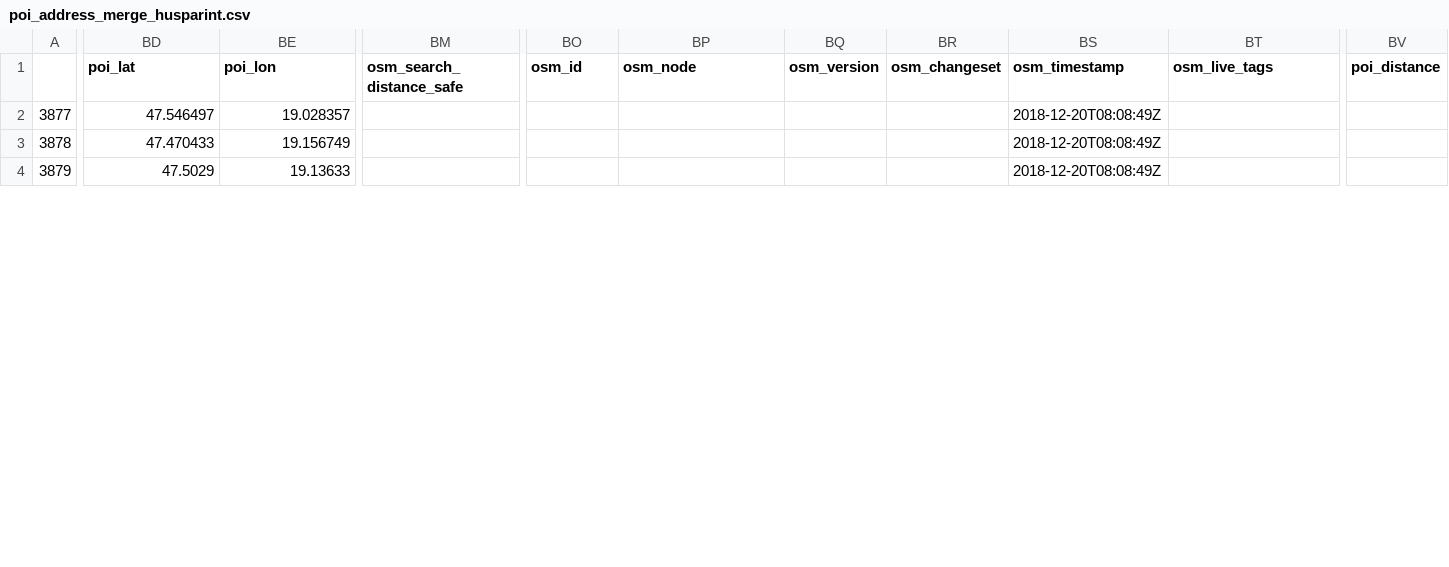
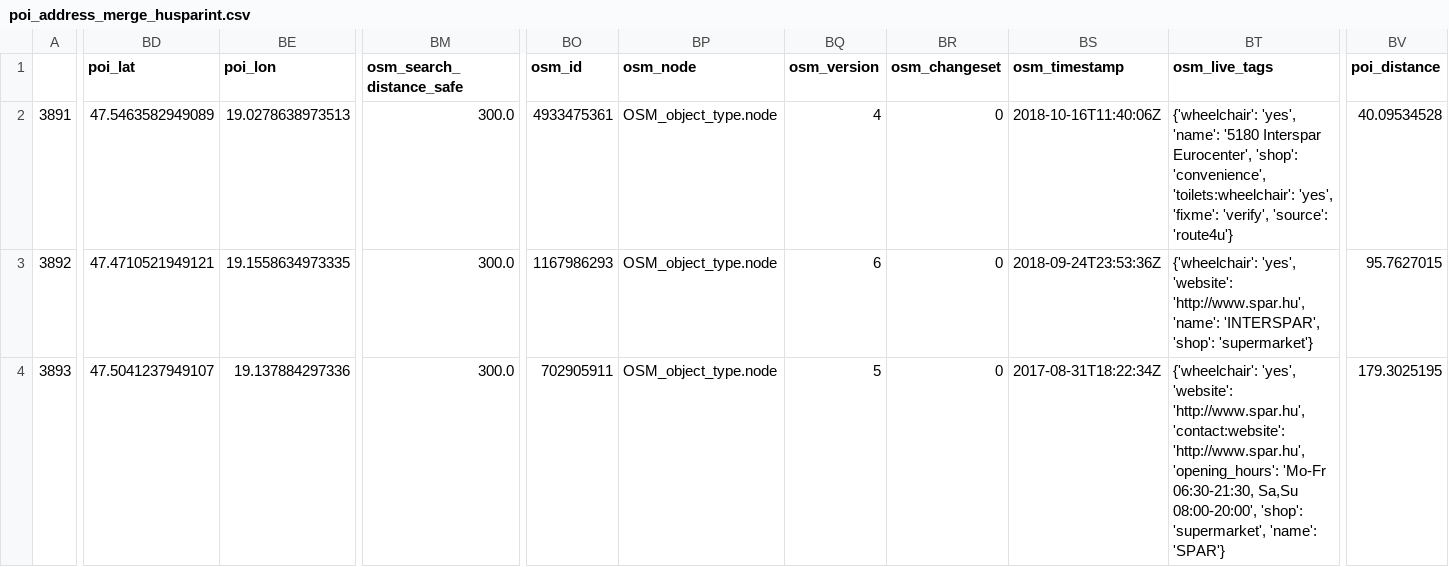
Before and after one commit to KAMI911/osm-import-request, a CSV file: hu_spar/poi_address_merge_husparint.csv, drawn as a sheet; only a part is shown, gaps mark what is left out; the diff covers the shown part only; the diff names each change by its address in the sheet, - before the commit and + after, or states it on an @@ line.

```diff
--- a/hu_spar/poi_address_merge_husparint.csv
+++ b/hu_spar/poi_address_merge_husparint.csv
-A2: 3877
+A2: 3891
-BD2 (poi_lat): 47.546497
+BD2 (poi_lat): 47.5463582949089
-BE2 (poi_lon): 19.028357
+BE2 (poi_lon): 19.0278638973513
-BM2:BM4 (osm_search_distance_safe): (empty)
+BM2:BM4 (osm_search_distance_safe): 300.0
-BO2 (osm_id): (empty)
+BO2 (osm_id): 4933475361
-BP2:BP4 (osm_node): (empty)
+BP2:BP4 (osm_node): OSM_object_type.node
-BQ2 (osm_version): (empty)
+BQ2 (osm_version): 4
-BR2:BR4 (osm_changeset): (empty)
+BR2:BR4 (osm_changeset): 0
-BS2 (osm_timestamp): 2018-12-20T08:08:49Z
+BS2 (osm_timestamp): 2018-10-16T11:40:06Z
-BT2 (osm_live_tags): (empty)
+BT2 (osm_live_tags): {'wheelchair': 'yes', 'name': '5180 Interspar Eurocenter', 'shop': 'convenience', 'toilets:wheelchair': 'yes', 'fixme': 'verify', 'source': 'route4u'}
-BV2 (poi_distance): (empty)
+BV2 (poi_distance): 40.09534528
-A3: 3878
+A3: 3892
-BD3 (poi_lat): 47.470433
+BD3 (poi_lat): 47.4710521949121
-BE3 (poi_lon): 19.156749
+BE3 (poi_lon): 19.1558634973335
-BO3 (osm_id): (empty)
+BO3 (osm_id): 1167986293
-BQ3 (osm_version): (empty)
+BQ3 (osm_version): 6
-BS3 (osm_timestamp): 2018-12-20T08:08:49Z
+BS3 (osm_timestamp): 2018-09-24T23:53:36Z
-BT3 (osm_live_tags): (empty)
+BT3 (osm_live_tags): {'wheelchair': 'yes', 'website': 'http://www.spar.hu', 'name': 'INTERSPAR', 'shop': 'supermarket'}
-BV3 (poi_distance): (empty)
+BV3 (poi_distance): 95.7627015
-A4: 3879
+A4: 3893
-BD4 (poi_lat): 47.5029
+BD4 (poi_lat): 47.5041237949107
-BE4 (poi_lon): 19.13633
+BE4 (poi_lon): 19.137884297336
-BO4 (osm_id): (empty)
+BO4 (osm_id): 702905911
-BQ4 (osm_version): (empty)
+BQ4 (osm_version): 5
-BS4 (osm_timestamp): 2018-12-20T08:08:49Z
+BS4 (osm_timestamp): 2017-08-31T18:22:34Z
-BT4 (osm_live_tags): (empty)
+BT4 (osm_live_tags): {'wheelchair': 'yes', 'website': 'http://www.spar.hu', 'contact:website': 'http://www.spar.hu', 'opening_hours': 'Mo-Fr 06:30-21:30, Sa,Su 08:00-20:00', 'shop': 'supermarket', 'name': 'SPAR'}
-BV4 (poi_distance): (empty)
+BV4 (poi_distance): 179.3025195
```
Also changed, not shown: 159 edited cells elsewhere in this file, hu_avia/poi_address_merge_huaviafu.csv, hu_benu/poi_address_merge_hubenupha.csv, 47 other files.
